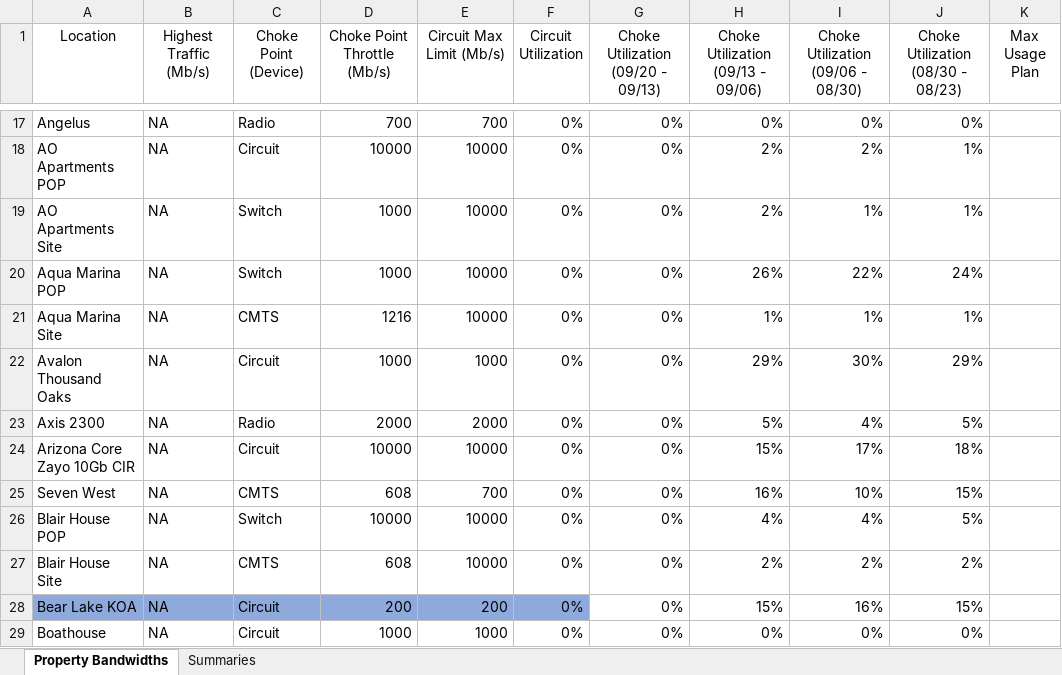
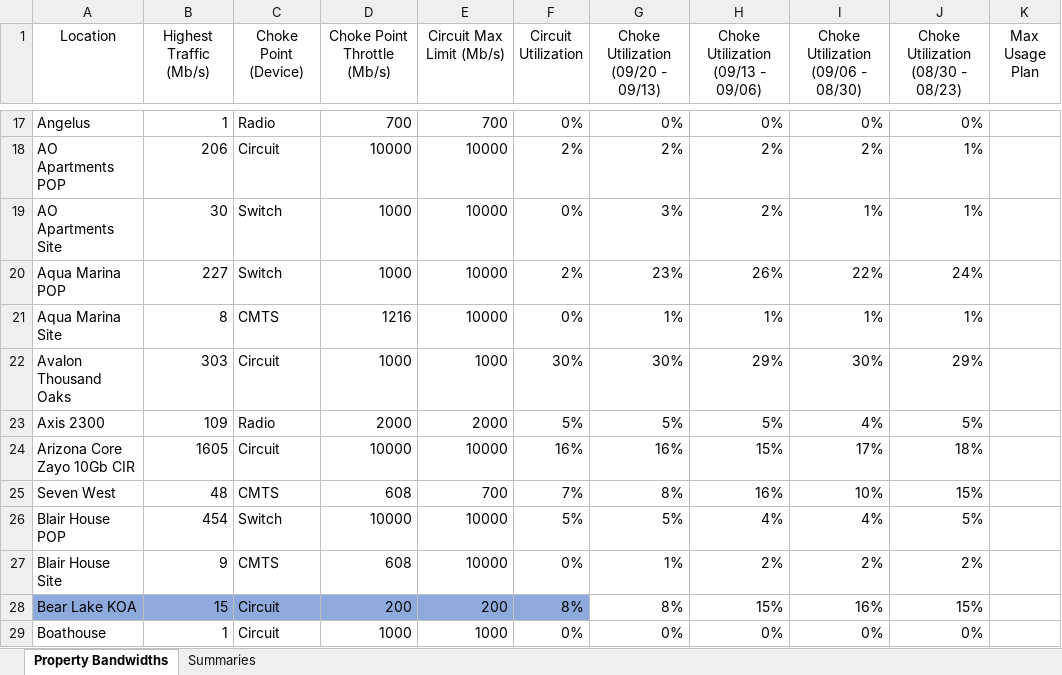
Before and after one commit to adrian-griffin/prtg-reporting-HOME-CP, an Excel workbook: test.xlsx, sheet Property Bandwidths, drawn as a sheet; only a part is shown, gaps mark what is left out; values as stored, in another font and other column widths than the file's, no borders; conditional formats not drawn; the diff covers the shown part only; the diff names each change by its address in the sheet, - before the commit and + after, or states it on an @@ line.

```diff
--- a/test.xlsx (sheet Property Bandwidths)
+++ b/test.xlsx (sheet Property Bandwidths)
-B17 (Highest Traffic (Mb/s)): NA
+B17 (Highest Traffic (Mb/s)): 1
-B18 (Highest Traffic (Mb/s)): NA
+B18 (Highest Traffic (Mb/s)): 206
-F18 (Circuit Utilization): 0%
+F18 (Circuit Utilization): 2%
-G18: 0%
+G18: 2%
-B19 (Highest Traffic (Mb/s)): NA
+B19 (Highest Traffic (Mb/s)): 30
-G19: 0%
+G19: 3%
-B20 (Highest Traffic (Mb/s)): NA
+B20 (Highest Traffic (Mb/s)): 227
-F20 (Circuit Utilization): 0%
+F20 (Circuit Utilization): 2%
-G20: 0%
+G20: 23%
-B21 (Highest Traffic (Mb/s)): NA
+B21 (Highest Traffic (Mb/s)): 8
-G21: 0%
+G21: 1%
-B22 (Highest Traffic (Mb/s)): NA
+B22 (Highest Traffic (Mb/s)): 303
-F22 (Circuit Utilization): 0%
+F22 (Circuit Utilization): 30%
-G22: 0%
+G22: 30%
-B23 (Highest Traffic (Mb/s)): NA
+B23 (Highest Traffic (Mb/s)): 109
-F23 (Circuit Utilization): 0%
+F23 (Circuit Utilization): 5%
-G23: 0%
+G23: 5%
-B24 (Highest Traffic (Mb/s)): NA
+B24 (Highest Traffic (Mb/s)): 1605
-F24 (Circuit Utilization): 0%
+F24 (Circuit Utilization): 16%
-G24: 0%
+G24: 16%
-B25 (Highest Traffic (Mb/s)): NA
+B25 (Highest Traffic (Mb/s)): 48
-F25 (Circuit Utilization): 0%
+F25 (Circuit Utilization): 7%
-G25: 0%
+G25: 8%
-B26 (Highest Traffic (Mb/s)): NA
+B26 (Highest Traffic (Mb/s)): 454
-F26 (Circuit Utilization): 0%
+F26 (Circuit Utilization): 5%
-G26: 0%
+G26: 5%
-B27 (Highest Traffic (Mb/s)): NA
+B27 (Highest Traffic (Mb/s)): 9
-G27: 0%
+G27: 1%
-B28 (Highest Traffic (Mb/s)): NA
+B28 (Highest Traffic (Mb/s)): 15
-F28 (Circuit Utilization): 0%
+F28 (Circuit Utilization): 8%
-G28: 0%
+G28: 8%
-B29 (Highest Traffic (Mb/s)): NA
+B29 (Highest Traffic (Mb/s)): 1
```
Also changed, not shown: 493 edited cells elsewhere in this sheet, sheet Summaries, 1 other file.
